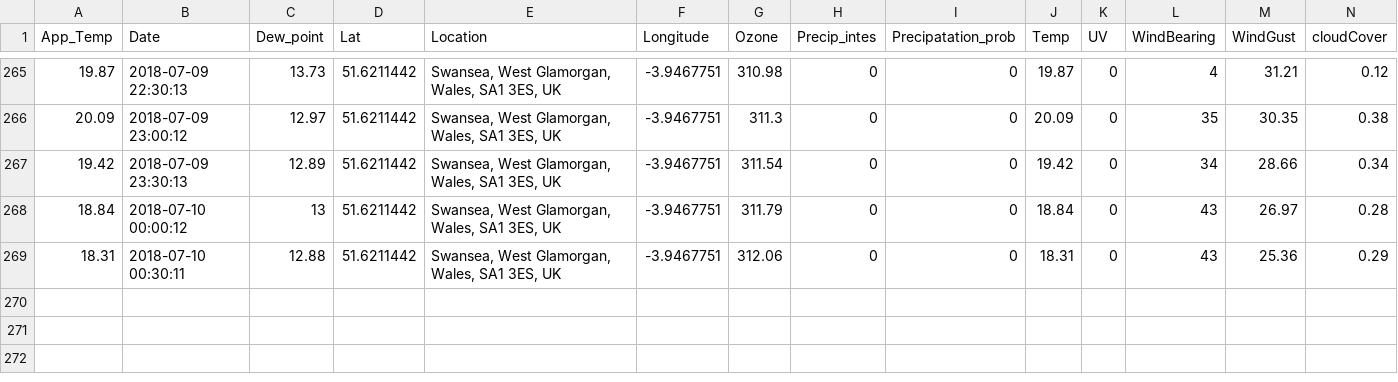
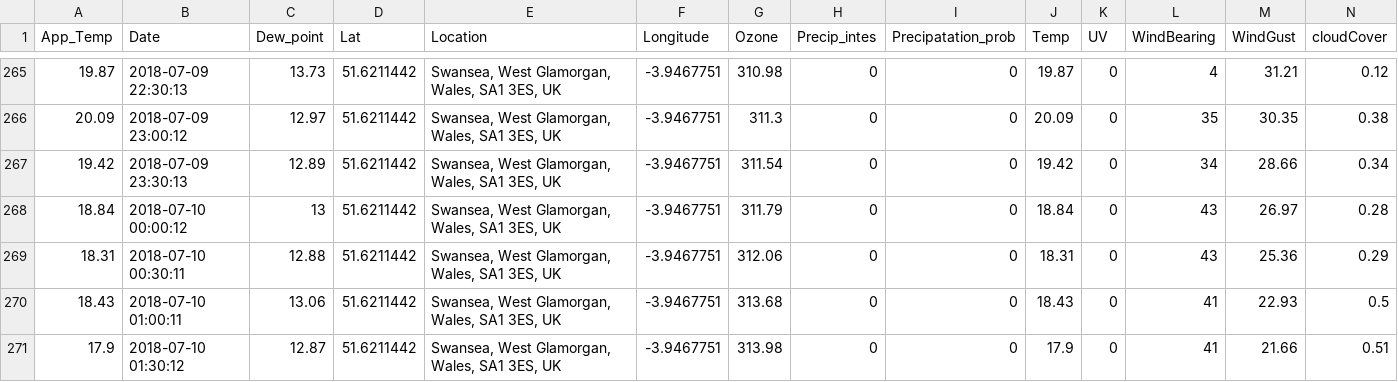
Before and after one commit to Jamespage6978/Projects, a CSV file: API_attempt/data/Swansea UK_weather.csv, drawn as a sheet; only a part is shown, gaps mark what is left out; rows hold the shown columns only; the diff names each change by its address in the sheet, - before the commit and + after, or states it on an @@ line.

```diff
--- a/API_attempt/data/Swansea UK_weather.csv
+++ b/API_attempt/data/Swansea UK_weather.csv
+row 270: 18.43 | 2018-07-10 01:00:11 | 13.06 | 51.6211442 | Swansea, West Glamorgan, Wales, SA1 3ES, UK | -3.9467751 | 313.68 | 0 | 0 | 18.43 | 0 | 41 | 22.93 | 0.5
+row 271: 17.9 | 2018-07-10 01:30:12 | 12.87 | 51.6211442 | Swansea, West Glamorgan, Wales, SA1 3ES, UK | -3.9467751 | 313.98 | 0 | 0 | 17.9 | 0 | 41 | 21.66 | 0.51
```
Also changed, not shown: API_attempt/data/Carmarthen UK_weather.csv, API_attempt/data/Halesowen UK_weather.csv, 1 other file.
